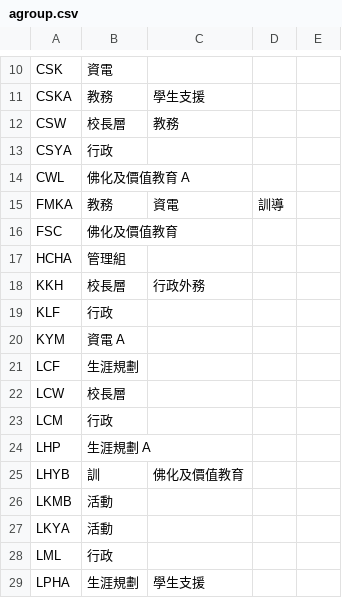
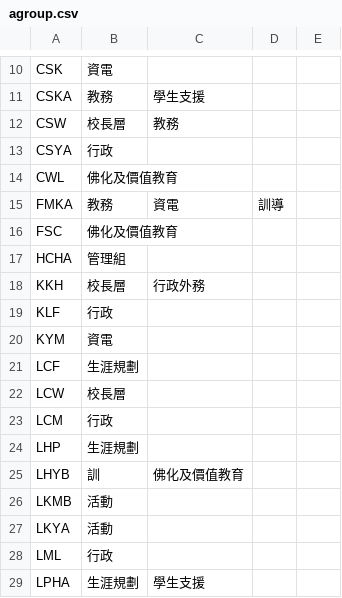
Before and after one commit to kwokcato/hnktt, a CSV file: agroup.csv, drawn as a sheet; only a part is shown, gaps mark what is left out; the diff names each change by its address in the sheet, - before the commit and + after, or states it on an @@ line.

Commit message:
Update agroup.csv

```diff
--- a/agroup.csv
+++ b/agroup.csv
-B14: 佛化及價值教育 A
+B14: 佛化及價值教育
-B20: 資電 A
+B20: 資電
-B24: 生涯規劃 A
+B24: 生涯規劃
```
